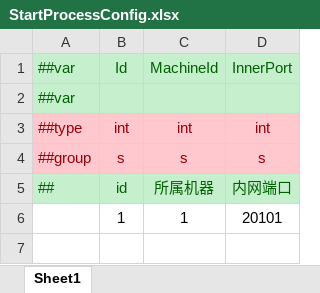
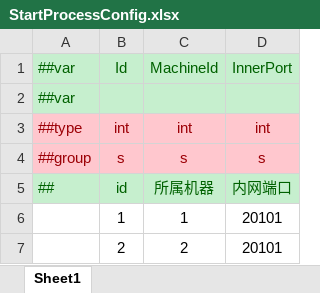
Before and after one commit to lamatimo/CT, an Excel workbook: Excel/Datas/启动配置/StartProcessConfig.xlsx, sheet Sheet1, drawn as a sheet; values as stored, in another font and other column widths than the file's, no borders; the diff names each change by its address in the sheet, - before the commit and + after, or states it on an @@ line.

```diff
--- a/Excel/Datas/启动配置/StartProcessConfig.xlsx (sheet Sheet1)
+++ b/Excel/Datas/启动配置/StartProcessConfig.xlsx (sheet Sheet1)
+row 7:  | 2 | 2 | 20101
```
Also changed, not shown: Excel/Datas/启动配置/StartMachineConfig.xlsx, Excel/Datas/启动配置/StartSceneConfig.xlsx, 24 other files.
